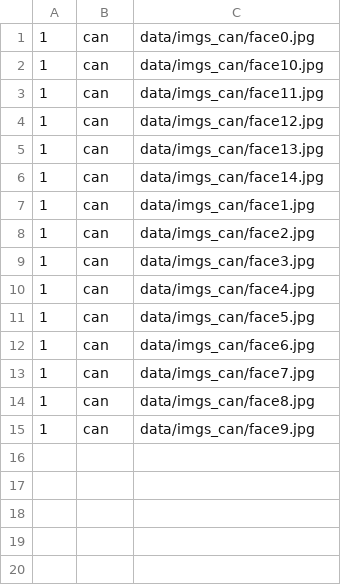
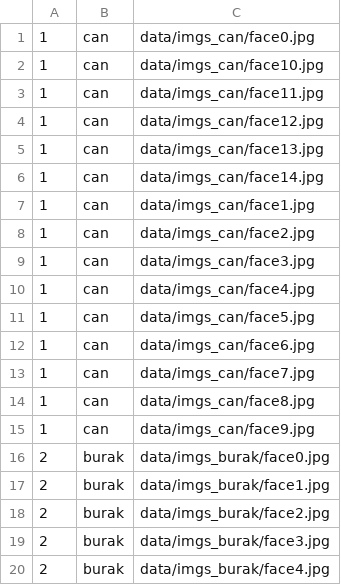
Before and after one commit to buraksivrikaya/smartmirror, a CSV file: data/csv.csv, drawn as a sheet.

Commit message:
burak eklendi

```diff
--- a/data/csv.csv
+++ b/data/csv.csv
@@ -15 +15,6 @@
 1,can,data/imgs_can/face9.jpg
+2,burak,data/imgs_burak/face0.jpg
+2,burak,data/imgs_burak/face1.jpg
+2,burak,data/imgs_burak/face2.jpg
+2,burak,data/imgs_burak/face3.jpg
+2,burak,data/imgs_burak/face4.jpg
```
